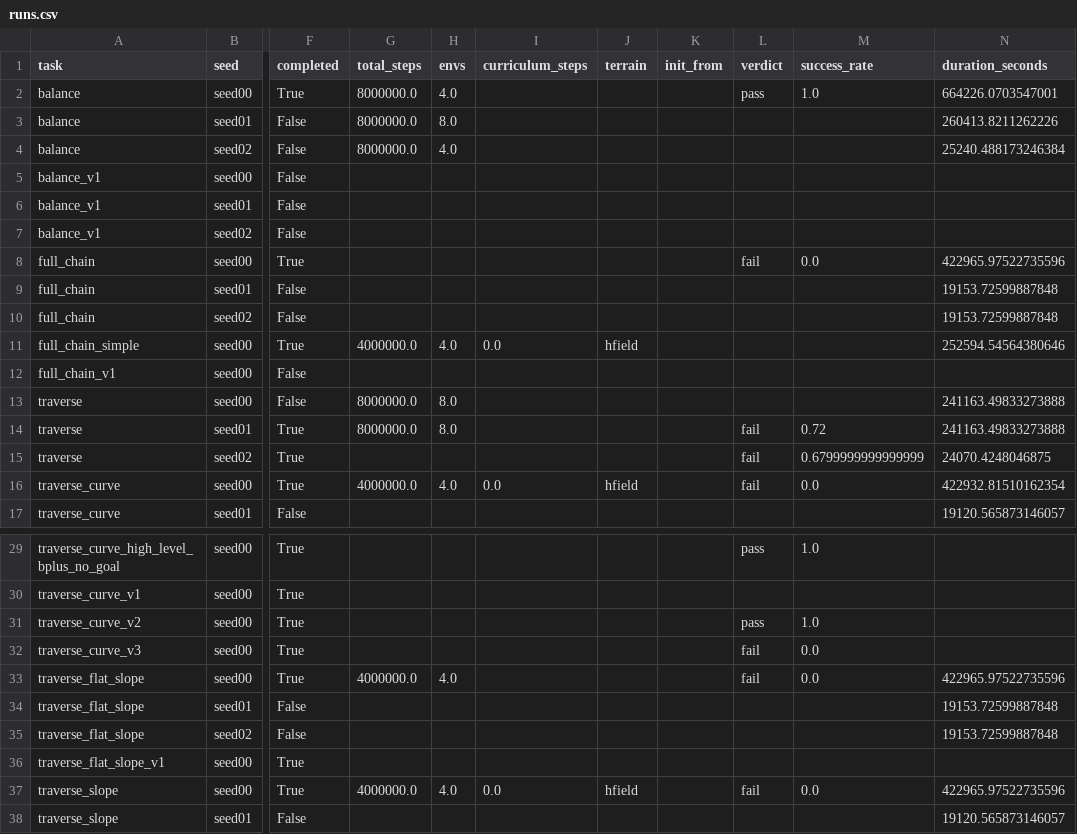
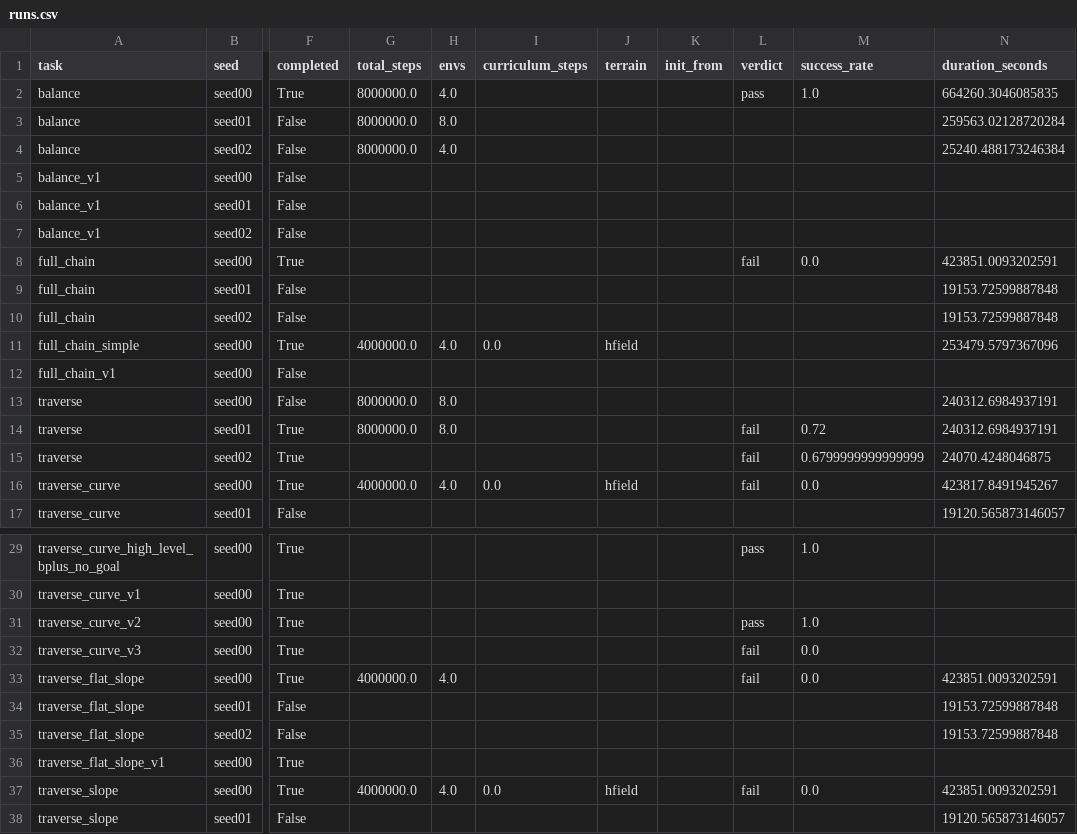
Before and after one commit to Anhao1314/go2_lianghua, a CSV file: data/datasets/runs.csv, drawn as a sheet; only a part is shown, gaps mark what is left out; the diff names each change by its address in the sheet, - before the commit and + after, or states it on an @@ line.

Commit message:
[data] 2026-08-22 14:30:05

```diff
--- a/data/datasets/runs.csv
+++ b/data/datasets/runs.csv
-N2 (duration_seconds): 664226.0703547001
+N2 (duration_seconds): 664260.3046085835
-N3 (duration_seconds): 260413.8211262226
+N3 (duration_seconds): 259563.02128720284
-N8 (duration_seconds): 422965.97522735596
+N8 (duration_seconds): 423851.0093202591
-N11 (duration_seconds): 252594.54564380646
+N11 (duration_seconds): 253479.5797367096
-N13:N14 (duration_seconds): 241163.49833273888
+N13:N14 (duration_seconds): 240312.6984937191
-N16 (duration_seconds): 422932.81510162354
+N16 (duration_seconds): 423817.8491945267
-N33 (duration_seconds): 422965.97522735596
+N33 (duration_seconds): 423851.0093202591
-N37 (duration_seconds): 422965.97522735596
+N37 (duration_seconds): 423851.0093202591
```
Also changed, not shown: data/datasets/labels.csv, 1 other file.
